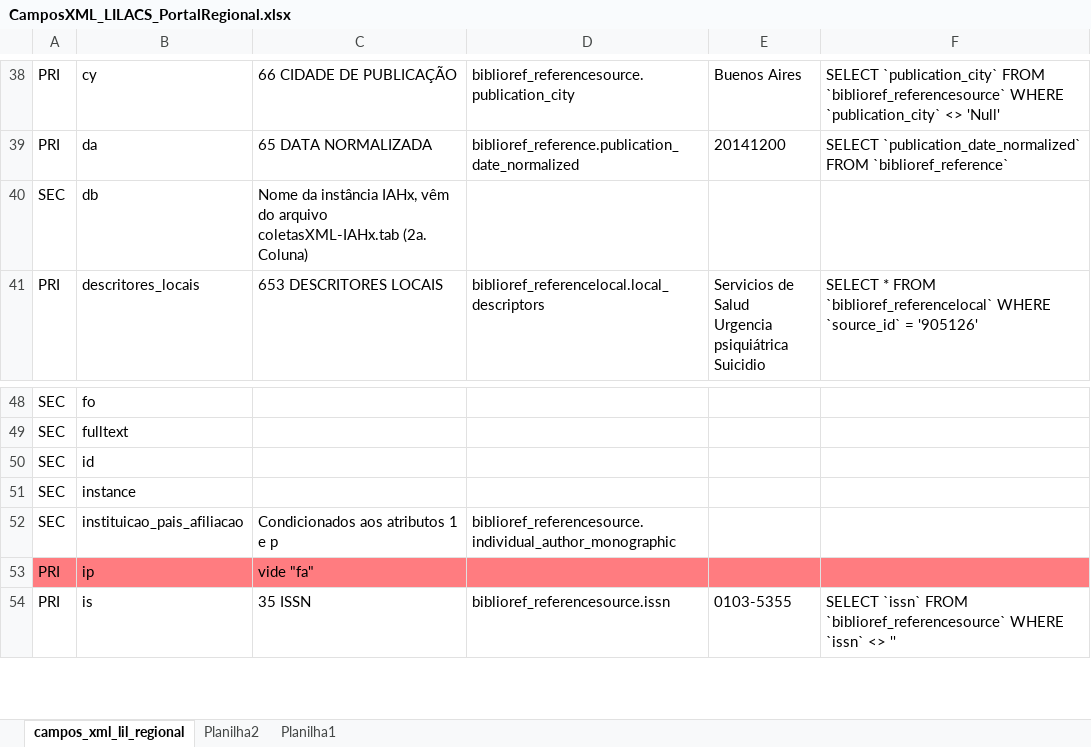
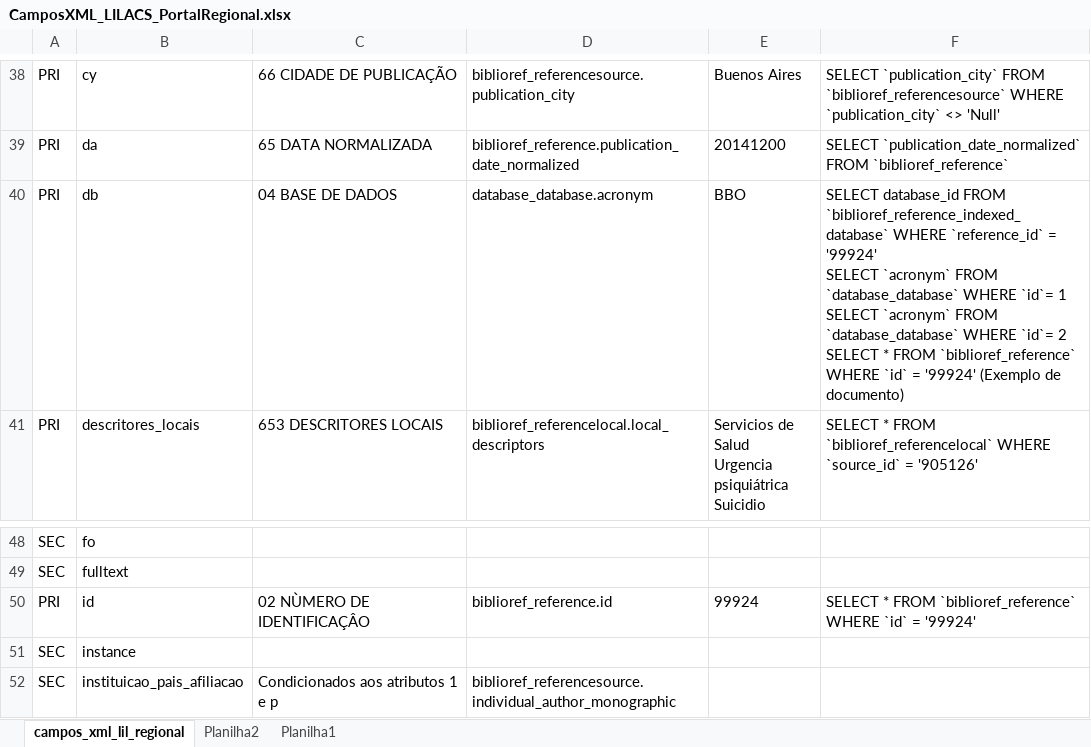
Before and after one commit to bireme/data-governance, an Excel workbook: docs/CamposXML_LILACS_PortalRegional.xlsx, sheet campos_xml_lil_regional, drawn as a sheet; only a part is shown, gaps mark what is left out; the shorter side is filled out with more unchanged rows; values as stored, in another font and other column widths than the file's, no borders; conditional formats not drawn; removed rows and columns are numbered as before the commit, all else as after; ↵ is a line break in a cell; the diff names each change by its address in the sheet, - before the commit and + after, or states it on an @@ line.

Commit message:
Add files via upload

```diff
--- a/docs/CamposXML_LILACS_PortalRegional.xlsx (sheet campos_xml_lil_regional)
+++ b/docs/CamposXML_LILACS_PortalRegional.xlsx (sheet campos_xml_lil_regional)
-row 40: SEC | db | Nome da instância IAHx, vêm do arquivo coletasXML-IAHx.tab (2a. Coluna)
+row 40: PRI | db | 04 BASE DE DADOS | database_database.acronym | BBO | SELECT database_id FROM `biblioref_reference_indexed_database` WHERE `reference_id` = '99924' ↵ SELECT `acronym` FROM `database_database` WHERE `id`= 1 ↵ SELECT `acronym` FROM `database_database` WHERE `id`= 2 ↵ SELECT * FROM `biblioref_reference` WHERE `id` = '99924' (Exemplo de documento)
-row 50: SEC | id
+row 50: PRI | id | 02 NÙMERO DE IDENTIFICAÇÂO | biblioref_reference.id | 99924 | SELECT * FROM `biblioref_reference` WHERE `id` = '99924'
```
